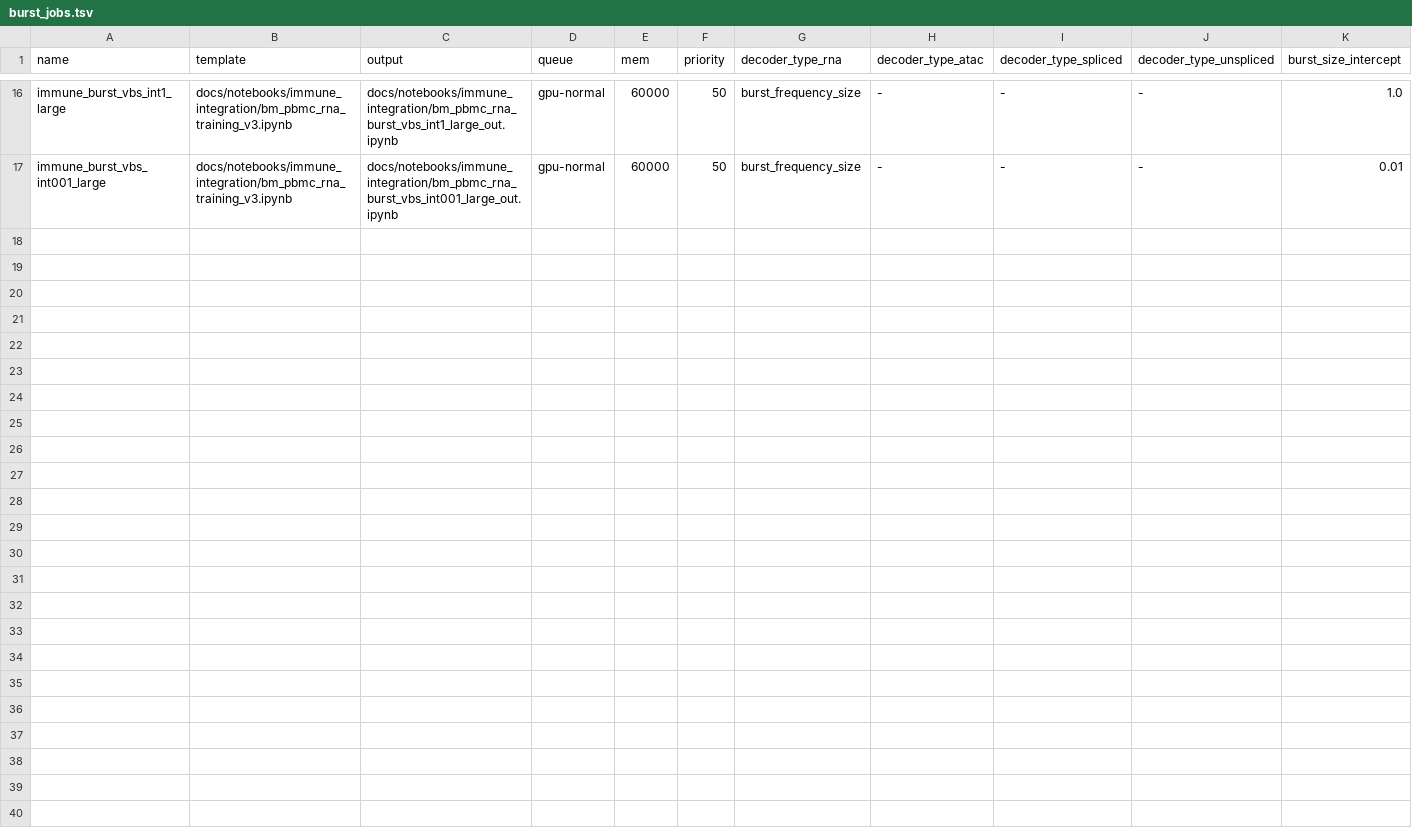
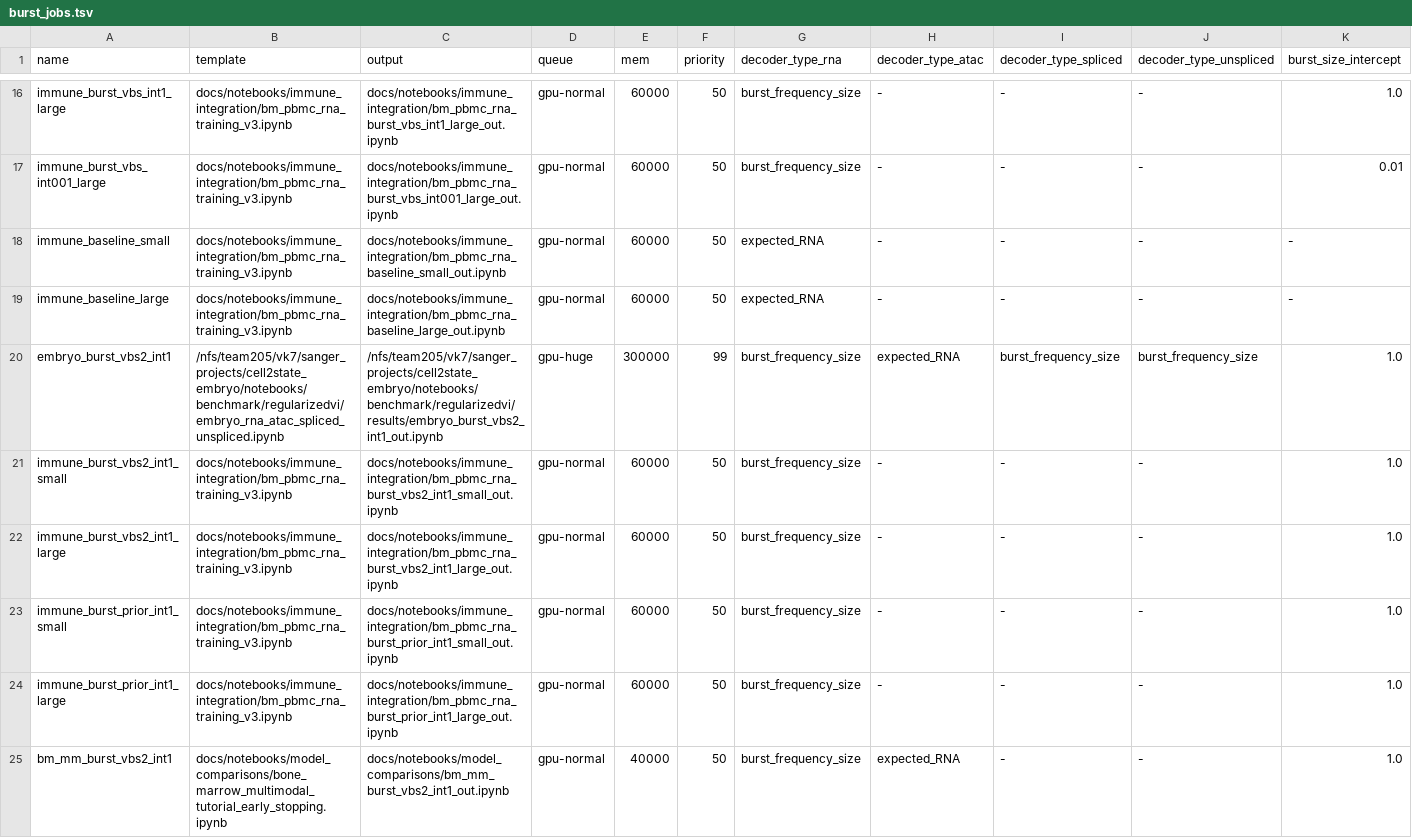
Before and after one commit to vitkl/regularizedvi, a TSV file: docs/notebooks/model_comparisons/burst_jobs.tsv, drawn as a sheet; only a part is shown, gaps mark what is left out; rows hold the shown columns only; the diff names each change by its address in the sheet, - before the commit and + after, or states it on an @@ line.

```diff
--- a/docs/notebooks/model_comparisons/burst_jobs.tsv
+++ b/docs/notebooks/model_comparisons/burst_jobs.tsv
+row 18: immune_baseline_small | docs/notebooks/immune_integration/bm_pbmc_rna_training_v3.ipynb | docs/notebooks/immune_integration/bm_pbmc_rna_baseline_small_out.ipynb | gpu-normal | 60000 | 50 | expected_RNA | - | - | - | -
+row 19: immune_baseline_large | docs/notebooks/immune_integration/bm_pbmc_rna_training_v3.ipynb | docs/notebooks/immune_integration/bm_pbmc_rna_baseline_large_out.ipynb | gpu-normal | 60000 | 50 | expected_RNA | - | - | - | -
+row 20: embryo_burst_vbs2_int1 | /nfs/team205/vk7/sanger_projects/cell2state_embryo/notebooks/benchmark/regularizedvi/embryo_rna_atac_spliced_unspliced.ipynb | /nfs/team205/vk7/sanger_projects/cell2state_embryo/notebooks/benchmark/regularizedvi/results/embryo_burst_vbs2_int1_out.ipynb | gpu-huge | 300000 | 99 | burst_frequency_size | expected_RNA | burst_frequency_size | burst_frequency_size | 1.0
+row 21: immune_burst_vbs2_int1_small | docs/notebooks/immune_integration/bm_pbmc_rna_training_v3.ipynb | docs/notebooks/immune_integration/bm_pbmc_rna_burst_vbs2_int1_small_out.ipynb | gpu-normal | 60000 | 50 | burst_frequency_size | - | - | - | 1.0
+row 22: immune_burst_vbs2_int1_large | docs/notebooks/immune_integration/bm_pbmc_rna_training_v3.ipynb | docs/notebooks/immune_integration/bm_pbmc_rna_burst_vbs2_int1_large_out.ipynb | gpu-normal | 60000 | 50 | burst_frequency_size | - | - | - | 1.0
+row 23: immune_burst_prior_int1_small | docs/notebooks/immune_integration/bm_pbmc_rna_training_v3.ipynb | docs/notebooks/immune_integration/bm_pbmc_rna_burst_prior_int1_small_out.ipynb | gpu-normal | 60000 | 50 | burst_frequency_size | - | - | - | 1.0
+row 24: immune_burst_prior_int1_large | docs/notebooks/immune_integration/bm_pbmc_rna_training_v3.ipynb | docs/notebooks/immune_integration/bm_pbmc_rna_burst_prior_int1_large_out.ipynb | gpu-normal | 60000 | 50 | burst_frequency_size | - | - | - | 1.0
+row 25: bm_mm_burst_vbs2_int1 | docs/notebooks/model_comparisons/bone_marrow_multimodal_tutorial_early_stopping.ipynb | docs/notebooks/model_comparisons/bm_mm_burst_vbs2_int1_out.ipynb | gpu-normal | 40000 | 50 | burst_frequency_size | expected_RNA | - | - | 1.0
```
Also changed, not shown: 1 other file.
